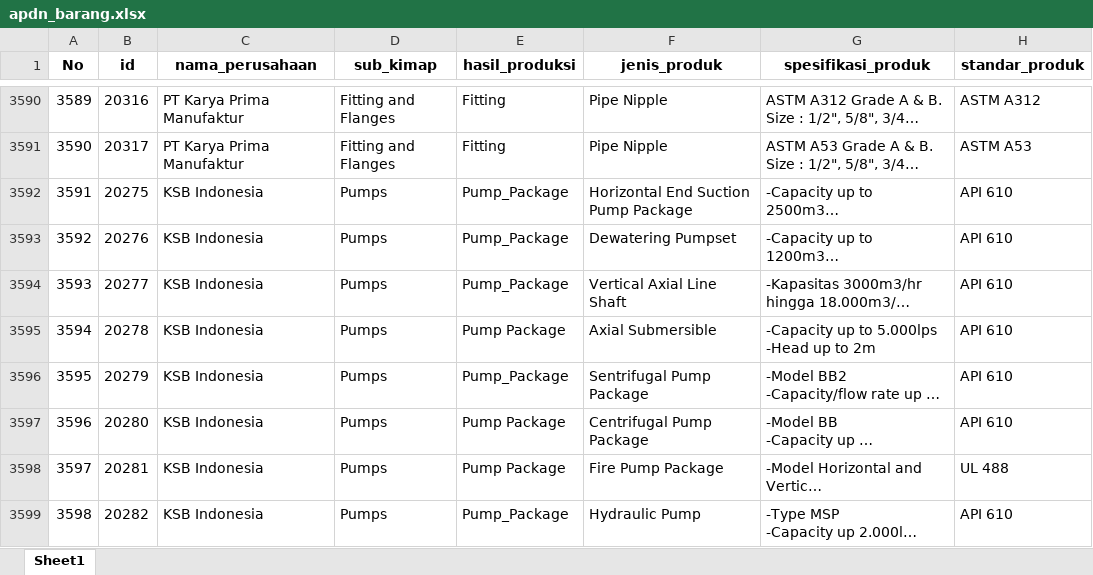
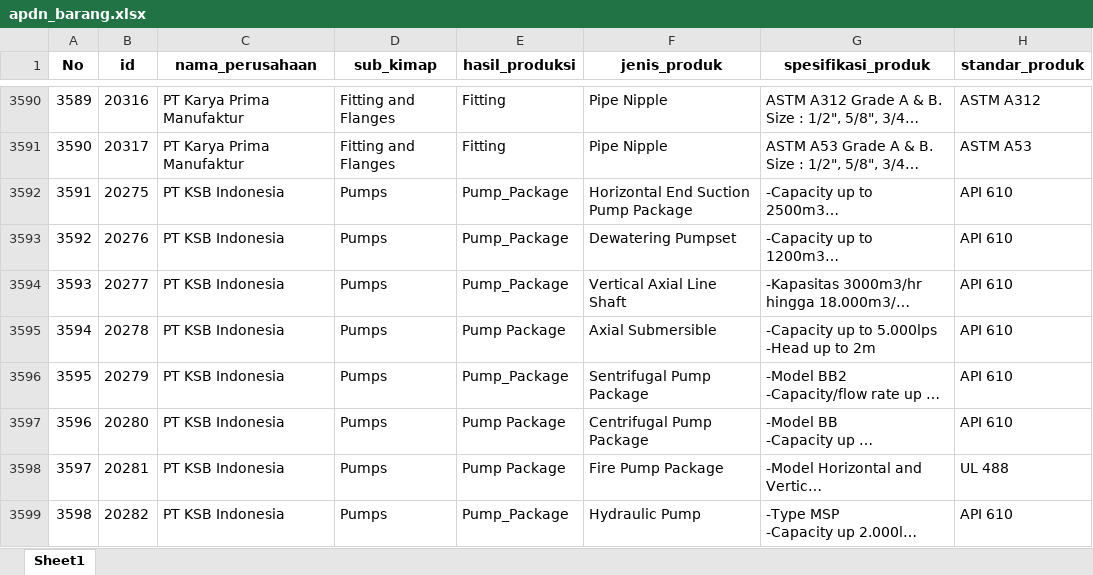
Before and after one commit to Kevinurfamily/mdco, an Excel workbook: result_copilot_kb/apdn_barang.xlsx, sheet Sheet1, drawn as a sheet; only a part is shown, gaps mark what is left out; long unchanged cells end in …; values as stored, in another font and other column widths than the file's, no borders; the diff covers the shown part only; the diff names each change by its address in the sheet, - before the commit and + after, or states it on an @@ line.

```diff
--- a/result_copilot_kb/apdn_barang.xlsx (sheet Sheet1)
+++ b/result_copilot_kb/apdn_barang.xlsx (sheet Sheet1)
-C3592:C3599 (nama_perusahaan): KSB Indonesia
+C3592:C3599 (nama_perusahaan): PT KSB Indonesia
```
Also changed, not shown: 4 added rows, 1 removed row, 105 edited cells and row numbers in column A elsewhere in this sheet, result_copilot_kb/apdn_jasa.xlsx, 3 other files.
